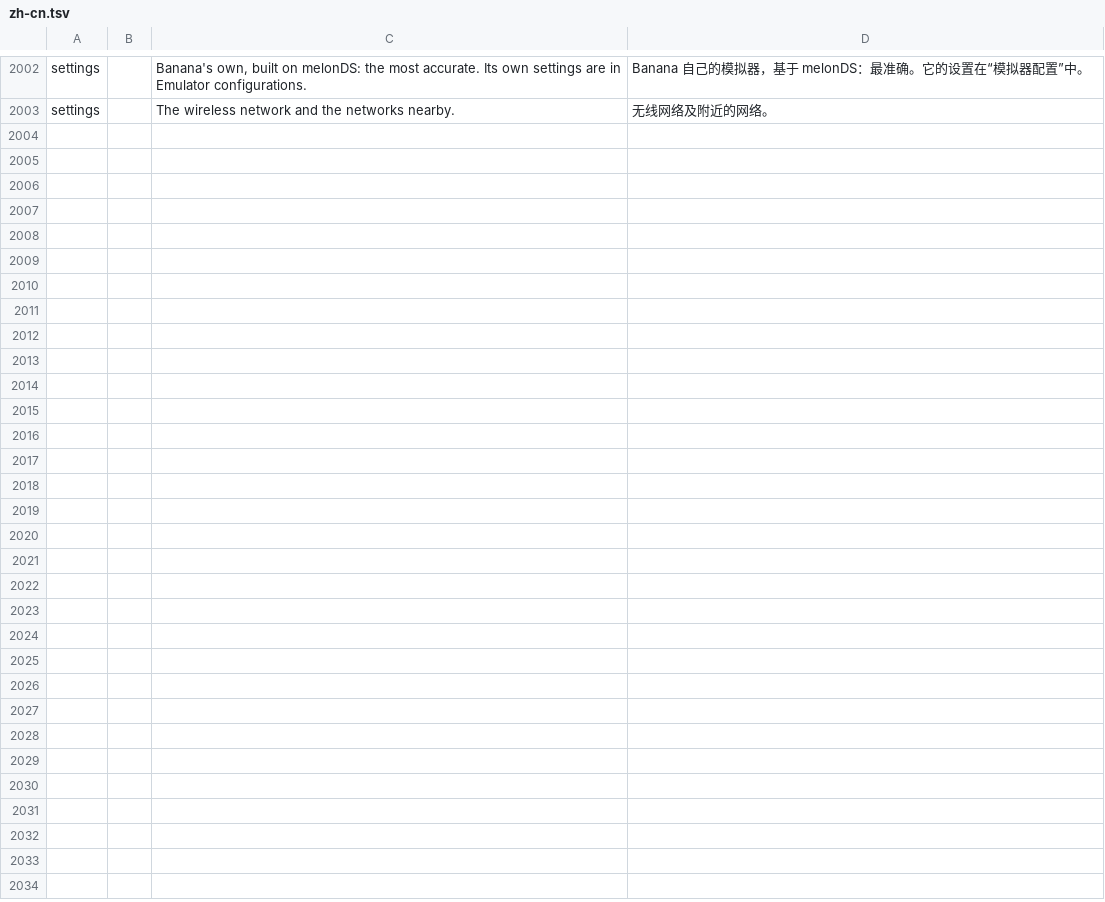
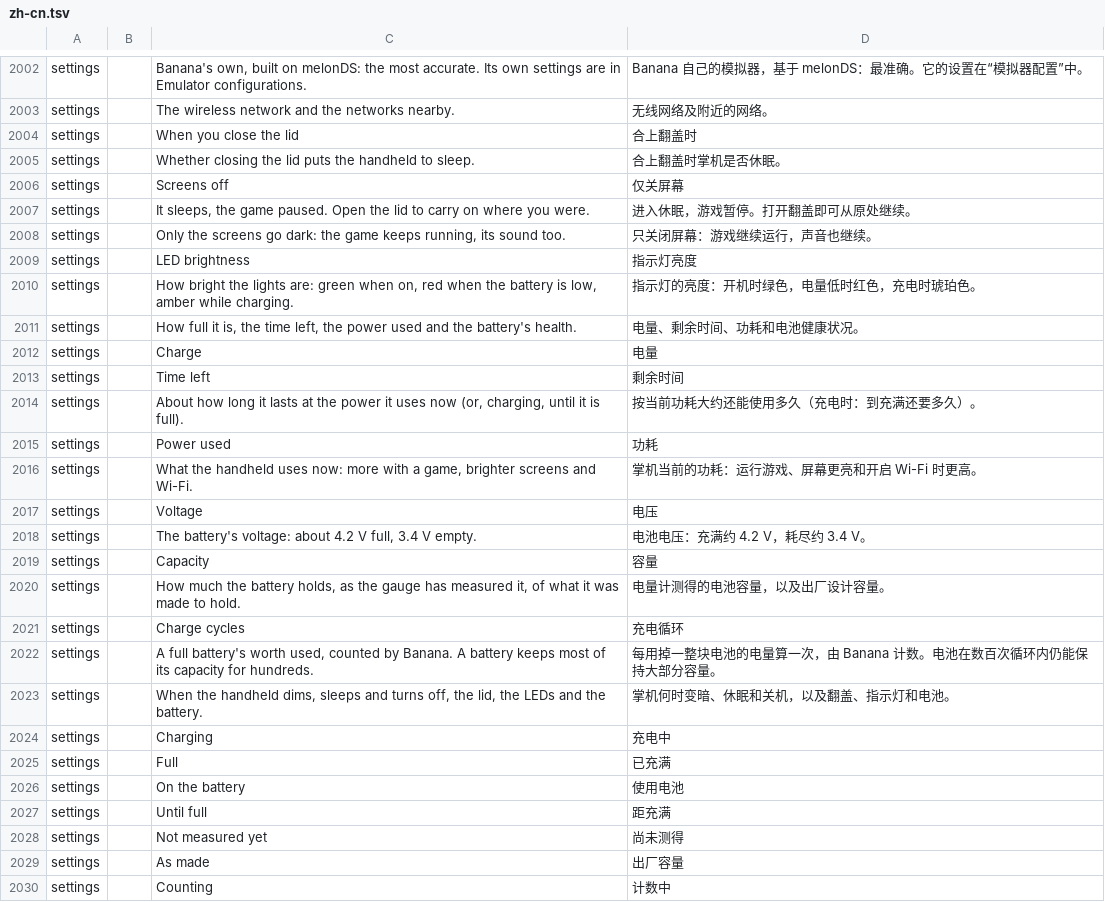
Before and after one commit to swouapiy/BananaLinux, a TSV file: ui/assets/lang/zh-cn.tsv, drawn as a sheet; only a part is shown, gaps mark what is left out.

```diff
--- a/ui/assets/lang/zh-cn.tsv
+++ b/ui/assets/lang/zh-cn.tsv
@@ -2003 +2003,28 @@ settings		Banana's own, built on melonDS: the most accurate. Its own settings ar
 settings		The wireless network and the networks nearby.	无线网络及附近的网络。
+settings		When you close the lid	合上翻盖时
+settings		Whether closing the lid puts the handheld to sleep.	合上翻盖时掌机是否休眠。
+settings		Screens off	仅关屏幕
+settings		It sleeps, the game paused. Open the lid to carry on where you were.	进入休眠，游戏暂停。打开翻盖即可从原处继续。
+settings		Only the screens go dark: the game keeps running, its sound too.	只关闭屏幕：游戏继续运行，声音也继续。
+settings		LED brightness	指示灯亮度
+settings		How bright the lights are: green when on, red when the battery is low, amber while charging.	指示灯的亮度：开机时绿色，电量低时红色，充电时琥珀色。
+settings		How full it is, the time left, the power used and the battery's health.	电量、剩余时间、功耗和电池健康状况。
+settings		Charge	电量
+settings		Time left	剩余时间
+settings		About how long it lasts at the power it uses now (or, charging, until it is full).	按当前功耗大约还能使用多久（充电时：到充满还要多久）。
+settings		Power used	功耗
+settings		What the handheld uses now: more with a game, brighter screens and Wi-Fi.	掌机当前的功耗：运行游戏、屏幕更亮和开启 Wi-Fi 时更高。
+settings		Voltage	电压
+settings		The battery's voltage: about 4.2 V full, 3.4 V empty.	电池电压：充满约 4.2 V，耗尽约 3.4 V。
+settings		Capacity	容量
+settings		How much the battery holds, as the gauge has measured it, of what it was made to hold.	电量计测得的电池容量，以及出厂设计容量。
+settings		Charge cycles	充电循环
+settings		A full battery's worth used, counted by Banana. A battery keeps most of its capacity for hundreds.	每用掉一整块电池的电量算一次，由 Banana 计数。电池在数百次循环内仍能保持大部分容量。
+settings		When the handheld dims, sleeps and turns off, the lid, the LEDs and the battery.	掌机何时变暗、休眠和关机，以及翻盖、指示灯和电池。
+settings		Charging	充电中
+settings		Full	已充满
+settings		On the battery	使用电池
+settings		Until full	距充满
+settings		Not measured yet	尚未测得
+settings		As made	出厂容量
+settings		Counting	计数中
```
Also changed, not shown: ui/assets/lang/es.tsv, ui/assets/lang/fi.tsv, 7 other files.
